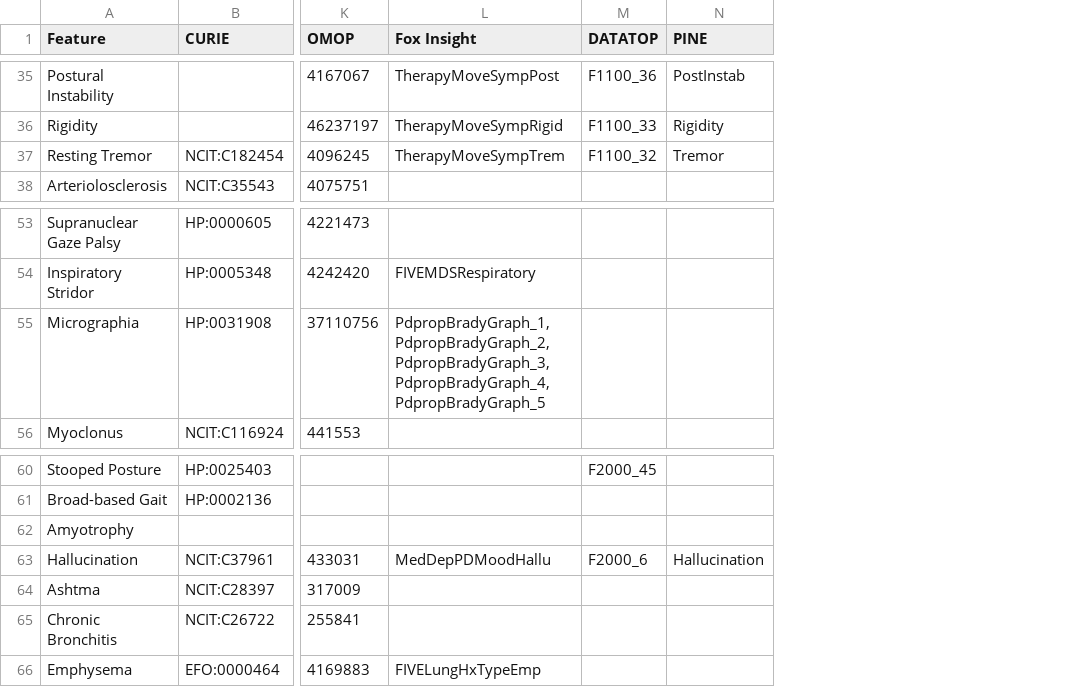
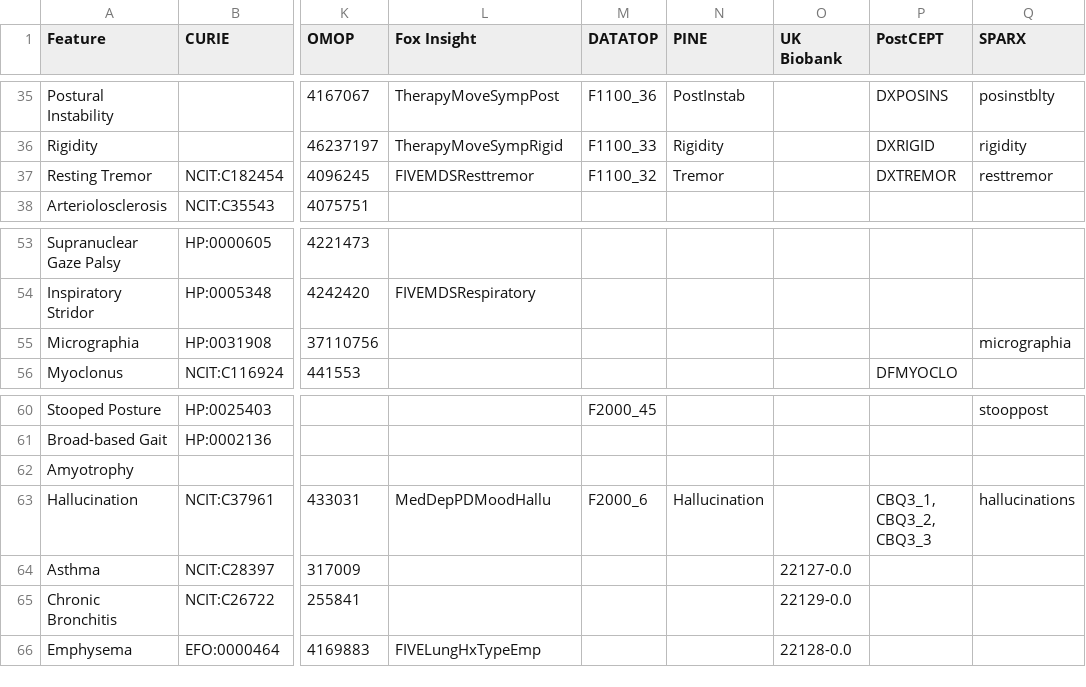
Before and after one commit to SCAI-BIO/PDataViewer, a CSV file: backend/data/cdm/Comorbidities.csv, drawn as a sheet; only a part is shown, gaps mark what is left out; the diff covers the shown part only; the diff names each change by its address in the sheet, - before the commit and + after, or states it on an @@ line.

```diff
--- a/backend/data/cdm/Comorbidities.csv
+++ b/backend/data/cdm/Comorbidities.csv
+column O (UK Biobank), rows 64-66: 22127-0.0 | 22129-0.0 | 22128-0.0
+column P (PostCEPT), rows 35-37: DXPOSINS | DXRIGID | DXTREMOR; row 56: DFMYOCLO; row 63: CBQ3_1, CBQ3_2, CBQ3_3
+column Q (SPARX), rows 35-37: posinstblty | rigidity | resttremor; row 55: micrographia; rows 60-63: stooppost |  |  | hallucinations
-L37 (Fox Insight): TherapyMoveSympTrem
+L37 (Fox Insight): FIVEMDSResttremor
-L55 (Fox Insight): PdpropBradyGraph_1,PdpropBradyGraph_2,PdpropBradyGraph_3,PdpropBradyGraph_4,PdpropBradyGraph_5
+L55 (Fox Insight): (empty)
-A64 (Feature): Ashtma
+A64 (Feature): Asthma
```
Also changed, not shown: 18 edited cells elsewhere in this file, backend/data/cdm/Clinical.csv, backend/data/cdm/Demographics.csv, 10 other files.
